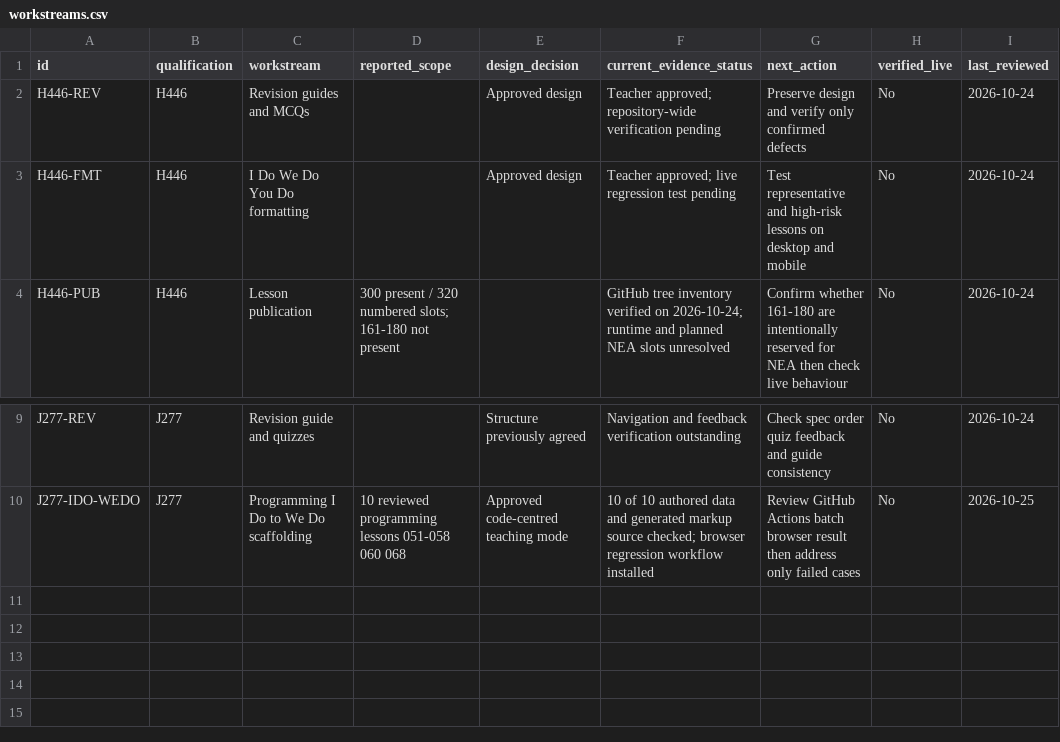
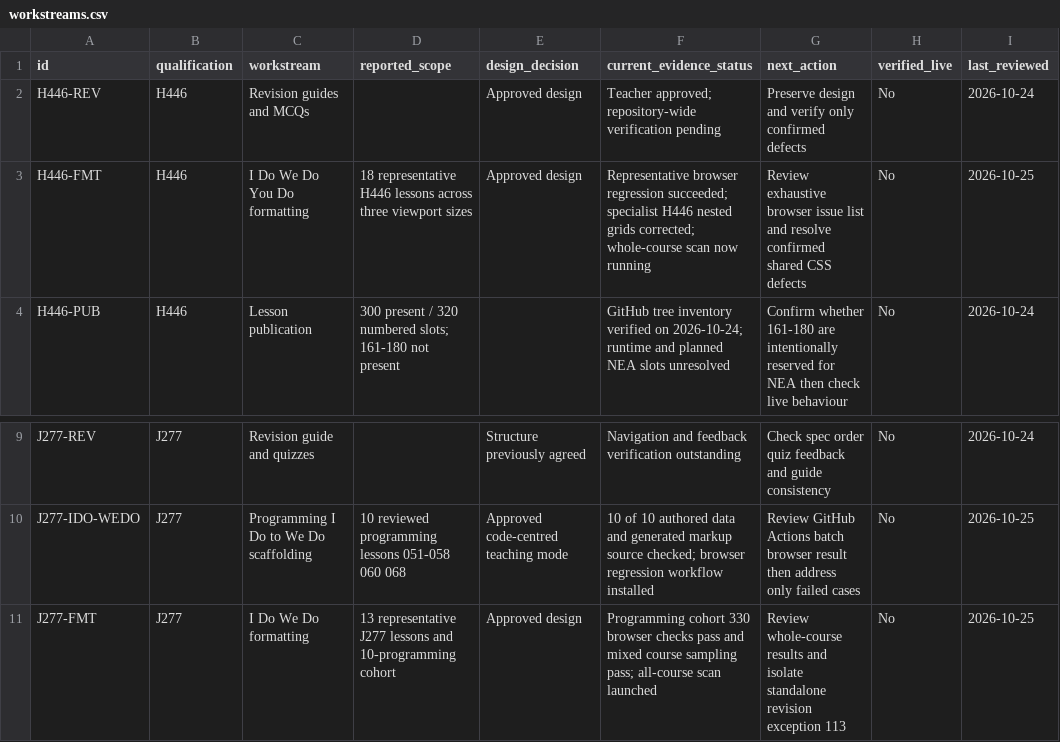
Before and after one commit to computingdept/reepham-computing, a CSV file: qa/master-audit-2026/workstreams.csv, drawn as a sheet; only a part is shown, gaps mark what is left out.

Commit message:
Track verified representative formatting checks and whole-course scan separately

```diff
--- a/qa/master-audit-2026/workstreams.csv
+++ b/qa/master-audit-2026/workstreams.csv
@@ -2,3 +2,3 @@ id,qualification,workstream,reported_scope,design_decision,current_evidence_stat
 H446-REV,H446,Revision guides and MCQs,,Approved design,Teacher approved; repository-wide verification pending,Preserve design and verify only confirmed defects,No,2026-10-24
-H446-FMT,H446,I Do We Do You Do formatting,,Approved design,Teacher approved; live regression test pending,Test representative and high-risk lessons on desktop and mobile,No,2026-10-24
+H446-FMT,H446,I Do We Do You Do formatting,"18 representative H446 lessons across three viewport sizes",Approved design,"Representative browser regression succeeded; specialist H446 nested grids corrected; whole-course scan now running",Review exhaustive browser issue list and resolve confirmed shared CSS defects,No,2026-10-25
 H446-PUB,H446,Lesson publication,"300 present / 320 numbered slots; 161-180 not present",,GitHub tree inventory verified on 2026-10-24; runtime and planned NEA slots unresolved,Confirm whether 161-180 are intentionally reserved for NEA then check live behaviour,No,2026-10-24
@@ -10 +10,2 @@ J277-REV,J277,Revision guide and quizzes,,Structure previously agreed,Navigation
 J277-IDO-WEDO,J277,Programming I Do to We Do scaffolding,"10 reviewed programming lessons 051-058 060 068",Approved code-centred teaching mode,"10 of 10 authored data and generated markup source checked; browser regression workflow installed",Review GitHub Actions batch browser result then address only failed cases,No,2026-10-25
+J277-FMT,J277,I Do We Do formatting,"13 representative J277 lessons and 10-programming cohort",Approved design,"Programming cohort 330 browser checks pass and mixed course sampling pass; all-course scan launched",Review whole-course results and isolate standalone revision exception 113,No,2026-10-25
```
